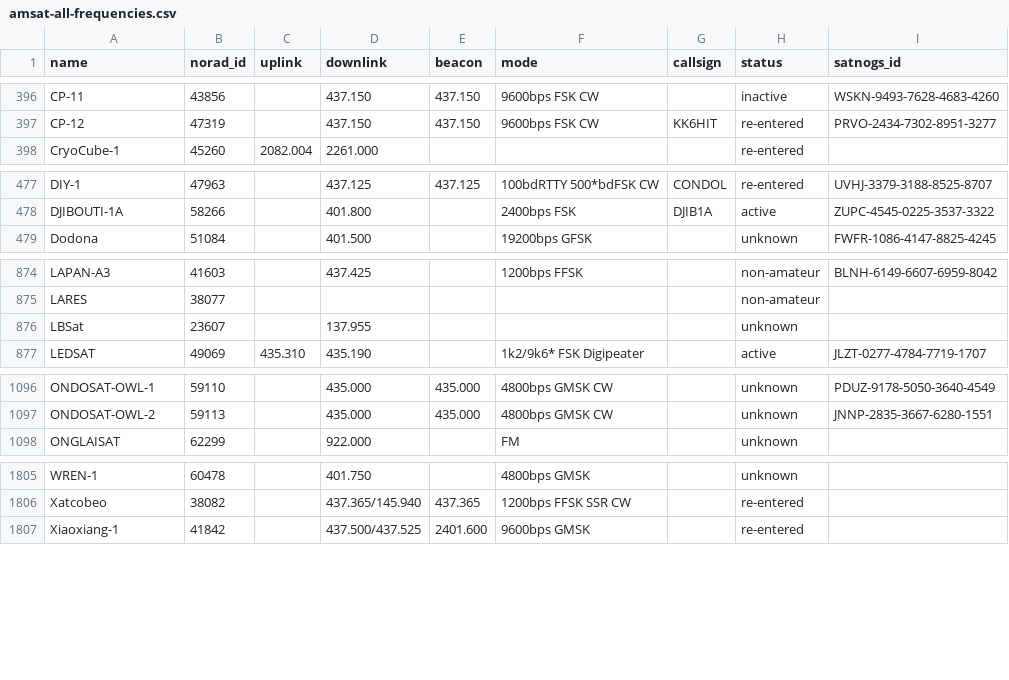
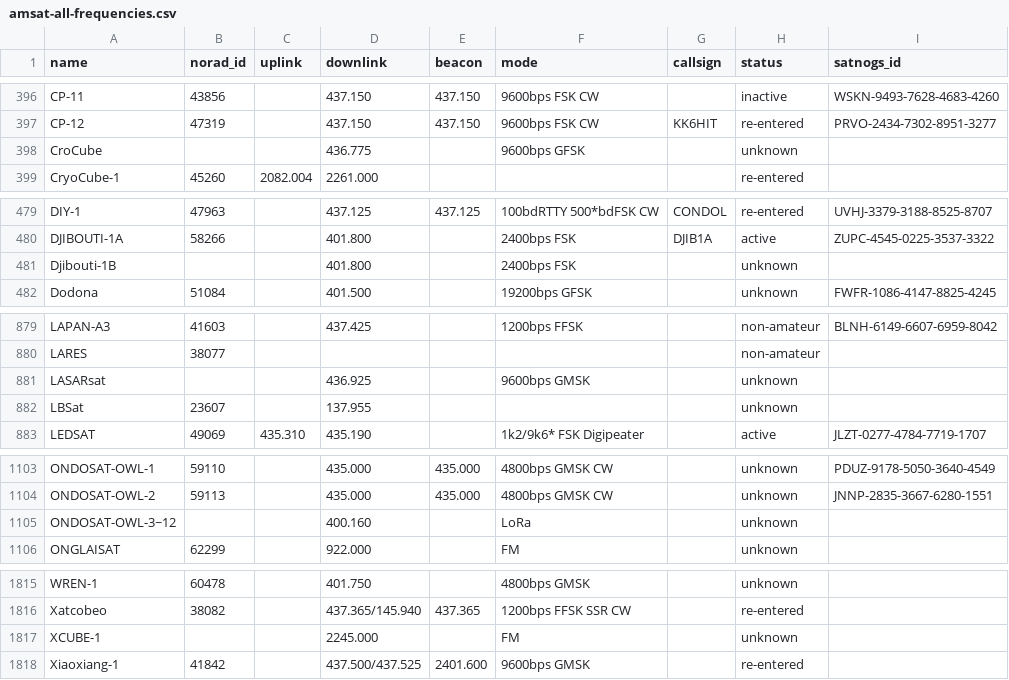
Before and after one commit to muzihuaner/amateur-satellite-database, a CSV file: data/amsat-all-frequencies.csv, drawn as a sheet; only a part is shown, gaps mark what is left out; the diff covers the shown part only.

```diff
--- a/data/amsat-all-frequencies.csv
+++ b/data/amsat-all-frequencies.csv
@@ -397,2 +397,3 @@ CP-11,43856,,437.150,437.150,9600bps FSK CW,,inactive,WSKN-9493-7628-4683-4260
 CP-12,47319,,437.150,437.150,9600bps FSK CW,KK6HIT,re-entered,PRVO-2434-7302-8951-3277
+CroCube,,,436.775,,9600bps GFSK,,unknown,
 CryoCube-1,45260,2082.004,2261.000,,,,re-entered,
@@ -478,2 +480,3 @@ DIY-1,47963,,437.125,437.125,100bdRTTY 500*bdFSK CW,CONDOL,re-entered,UVHJ-3379-
 DJIBOUTI-1A,58266,,401.800,,2400bps FSK,DJIB1A,active,ZUPC-4545-0225-3537-3322
+Djibouti-1B,,,401.800,,2400bps FSK,,unknown,
 Dodona,51084,,401.500,,19200bps GFSK,,unknown,FWFR-1086-4147-8825-4245
@@ -875,2 +880,3 @@ LAPAN-A3,41603,,437.425,,1200bps FFSK,,non-amateur,BLNH-6149-6607-6959-8042
 LARES,38077,,,,,,non-amateur,
+LASARsat,,,436.925,,9600bps GMSK,,unknown,
 LBSat,23607,,137.955,,,,unknown,
@@ -1097,2 +1104,3 @@ ONDOSAT-OWL-1,59110,,435.000,435.000,4800bps GMSK CW,,unknown,PDUZ-9178-5050-364
 ONDOSAT-OWL-2,59113,,435.000,435.000,4800bps GMSK CW,,unknown,JNNP-2835-3667-6280-1551
+ONDOSAT-OWL-3~12,,,400.160,,LoRa,,unknown,
 ONGLAISAT,62299,,922.000,,FM,,unknown,
@@ -1806,2 +1816,3 @@ WREN-1,60478,,401.750,,4800bps GMSK,,unknown,
 Xatcobeo,38082,,437.365/145.940,437.365,1200bps FFSK SSR CW,,re-entered,
+XCUBE-1,,,2245.000,,FM,,unknown,
 Xiaoxiang-1,41842,,437.500/437.525,2401.600,9600bps GMSK,,re-entered,
```
Also changed, not shown: 6 added rows and 3 edited cells elsewhere in this file, data/satnogs.csv, 2 other files.
